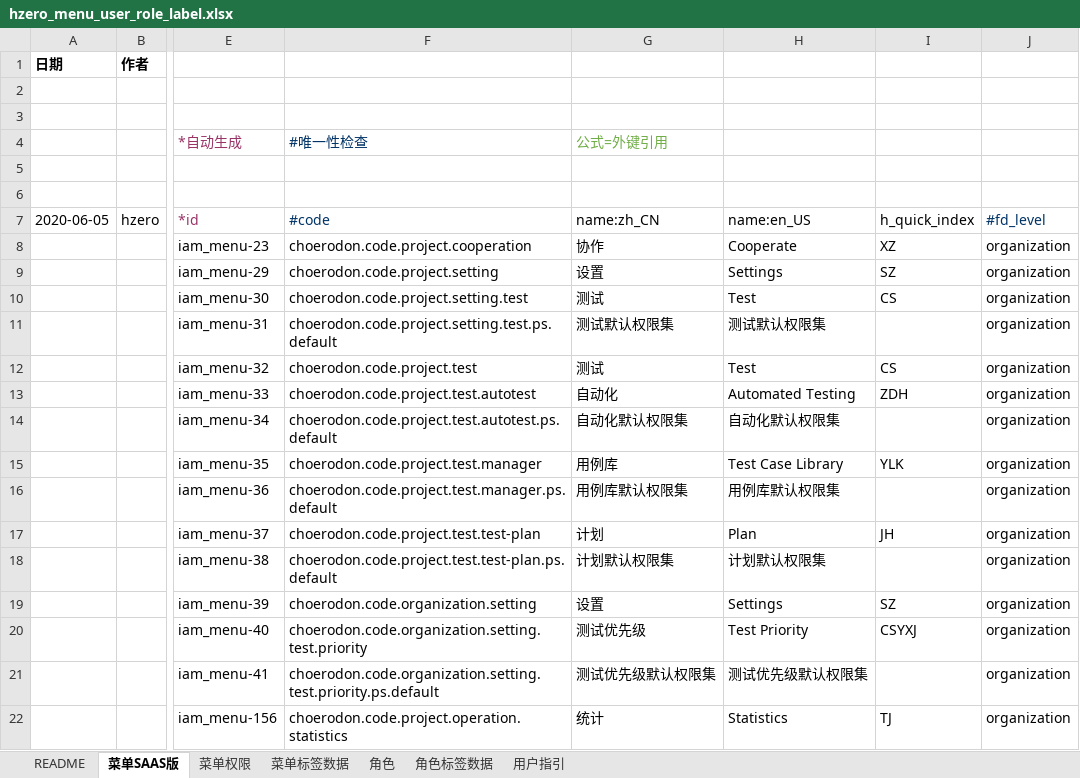
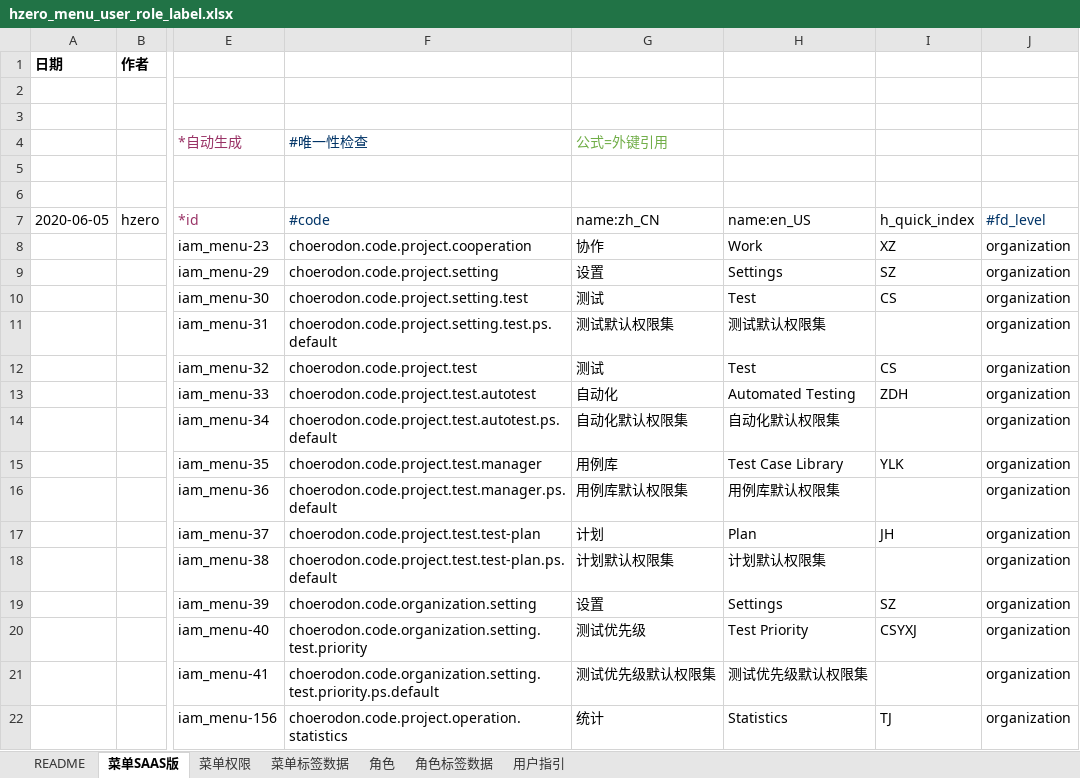
Before and after one commit to open-hand/test-manager-service, an Excel workbook: src/main/resources/script/db/init-data/test_manager_service/hzero_platform/hzero_menu_user_role_label.xlsx, sheet 菜单SAAS版, drawn as a sheet; only a part is shown, gaps mark what is left out; values as stored, in another font and other column widths than the file's, no borders; the diff names each change by its address in the sheet, - before the commit and + after, or states it on an @@ line.

Commit message:
[IMP] 修改协作菜单英文

```diff
--- a/src/main/resources/script/db/init-data/test_manager_service/hzero_platform/hzero_menu_user_role_label.xlsx (sheet 菜单SAAS版)
+++ b/src/main/resources/script/db/init-data/test_manager_service/hzero_platform/hzero_menu_user_role_label.xlsx (sheet 菜单SAAS版)
-H8 (name:en_US): Cooperate
+H8 (name:en_US): Work
```
